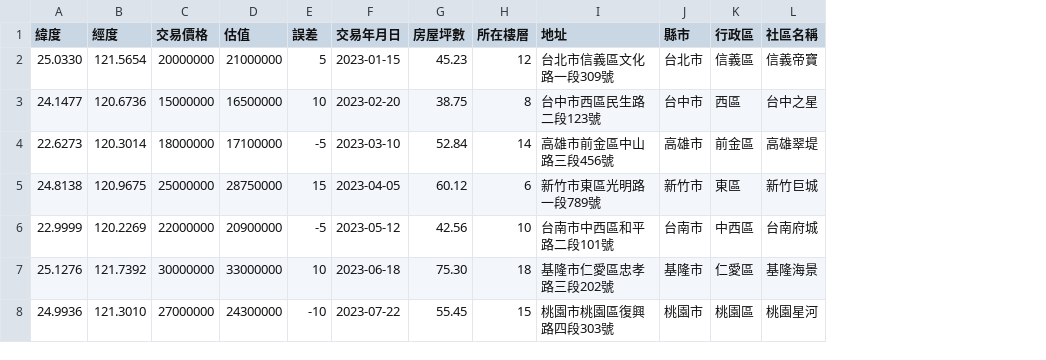
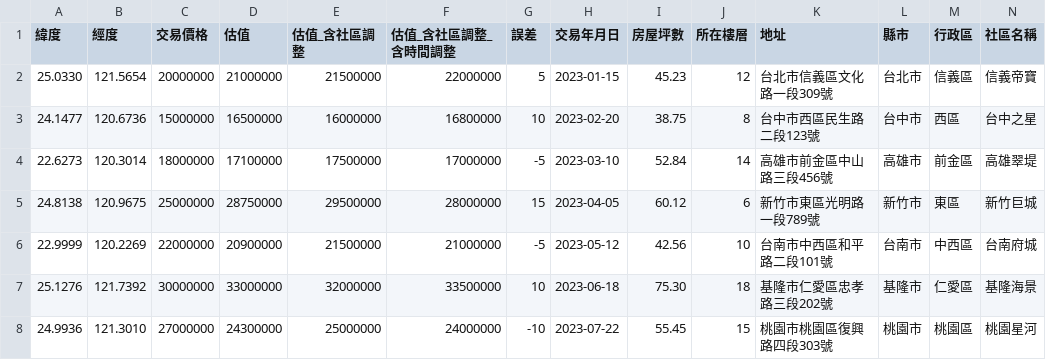
Before and after one commit to ammosu/real-estate-map, a CSV file: public/sample_data.csv, drawn as a sheet; the diff names each change by its address in the sheet, - before the commit and + after, or states it on an @@ line.

```diff
--- a/public/sample_data.csv
+++ b/public/sample_data.csv
+column E (估值_含社區調整), rows 2-8: 21500000 | 16000000 | 17500000 | 29500000 | 21500000 | 32000000 | 25000000
+column F (估值_含社區調整_含時間調整), rows 2-8: 22000000 | 16800000 | 17000000 | 28000000 | 21000000 | 33500000 | 24000000
```
Also changed, not shown: 6 other files.
